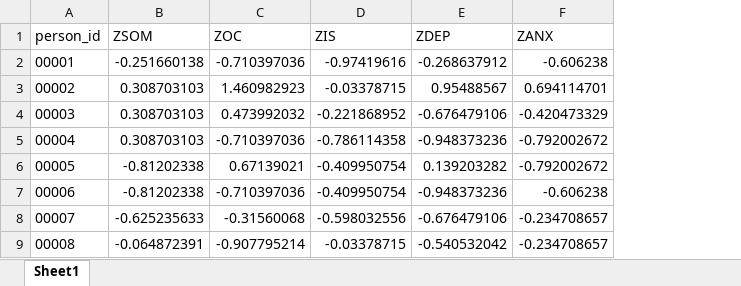
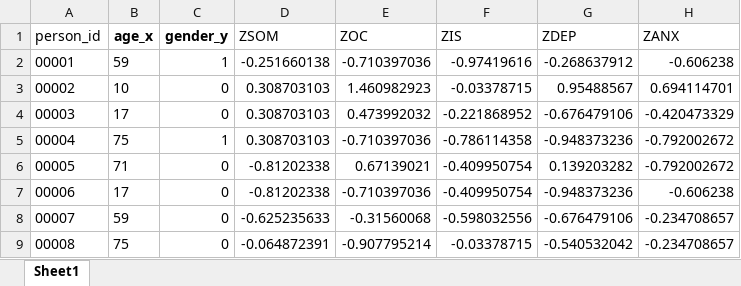
Before and after one commit to sheepissleeping/Specific-Associations-Between-Personality-Traits-Mental-Health-and-Emotional-Expression, an Excel workbook: 原始数据.xlsx, sheet Sheet1, drawn as a sheet; only a part is shown; values as stored, in another font and other column widths than the file's, no borders; the diff names each change by its address in the sheet, - before the commit and + after, or states it on an @@ line.

Commit message:
Add files via upload

```diff
--- a/原始数据.xlsx (sheet Sheet1)
+++ b/原始数据.xlsx (sheet Sheet1)
+column B (age_x), rows 2-9: 59 | 10 | 17 | 75 | 71 | 17 | 59 | 75
+column C (gender_y), rows 2-9: 1 | 0 | 0 | 1 | 0 | 0 | 0 | 0
```
